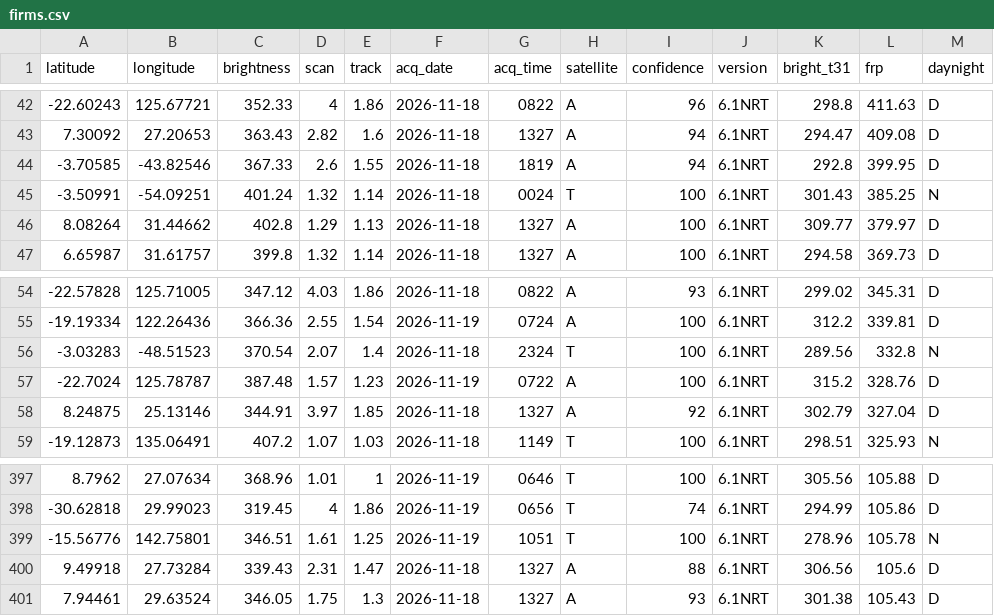
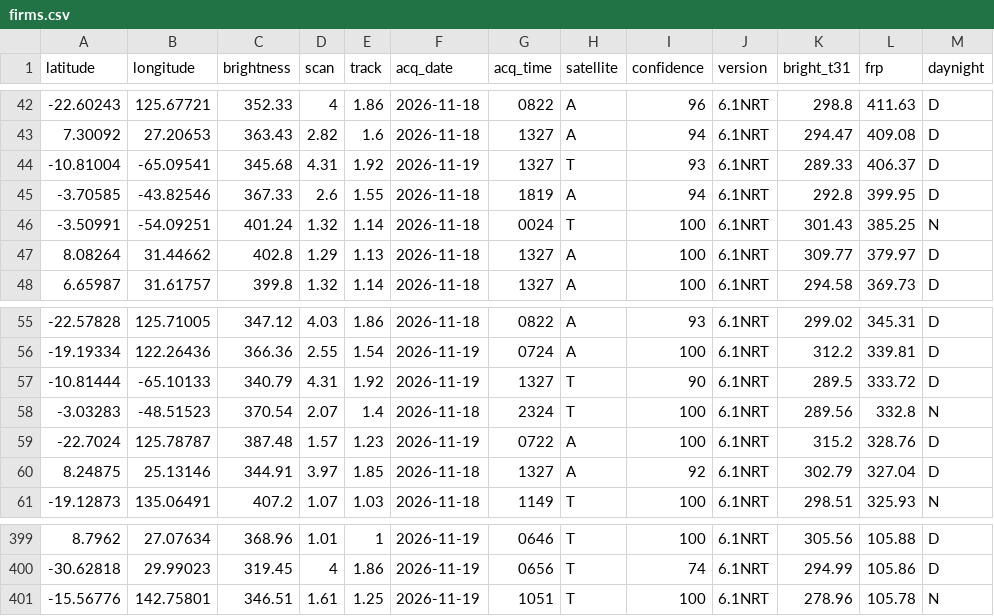
Before and after one commit to dswinder-repo/vigil, a CSV file: public/data/raw/firms.csv, drawn as a sheet; only a part is shown, gaps mark what is left out; removed rows and columns are numbered as before the commit, all else as after; the diff names each change by its address in the sheet, - before the commit and + after, or states it on an @@ line.

```diff
--- a/public/data/raw/firms.csv
+++ b/public/data/raw/firms.csv
+row 44: -10.81004 | -65.09541 | 345.68 | 4.31 | 1.92 | 2026-11-19 | 1327 | T | 93 | 6.1NRT | 289.33 | 406.37 | D
+row 57: -10.81444 | -65.10133 | 340.79 | 4.31 | 1.92 | 2026-11-19 | 1327 | T | 90 | 6.1NRT | 289.5 | 333.72 | D
-row 400: 9.49918 | 27.73284 | 339.43 | 2.31 | 1.47 | 2026-11-18 | 1327 | A | 88 | 6.1NRT | 306.56 | 105.6 | D
-row 401: 7.94461 | 29.63524 | 346.05 | 1.75 | 1.3 | 2026-11-18 | 1327 | A | 93 | 6.1NRT | 301.38 | 105.43 | D
```
Also changed, not shown: 14 other files.
